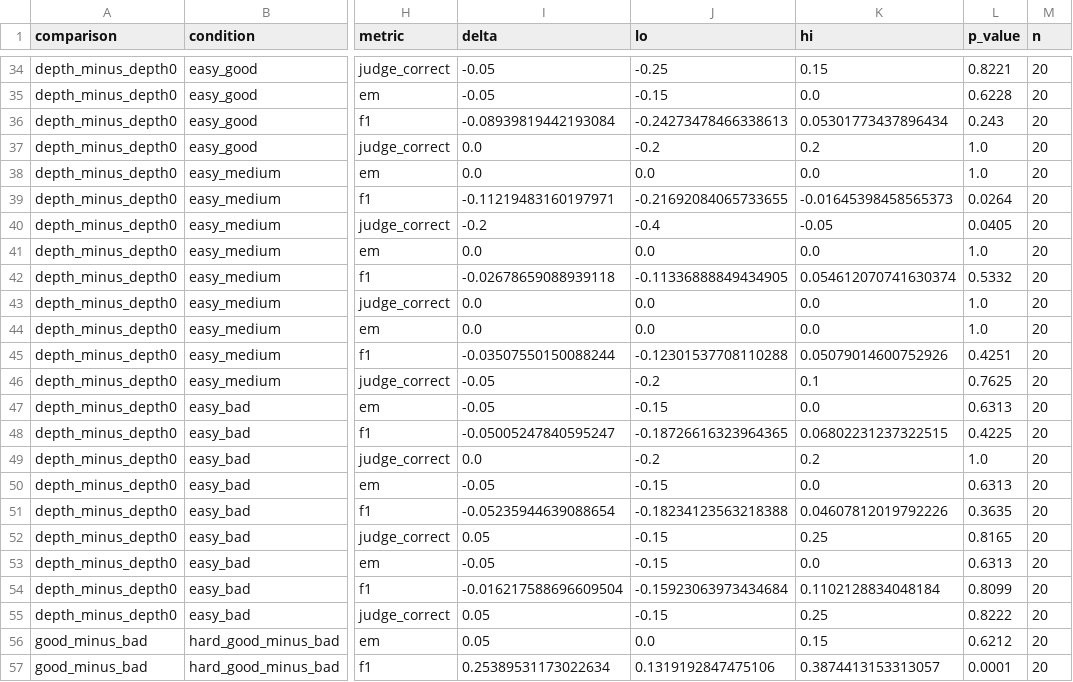
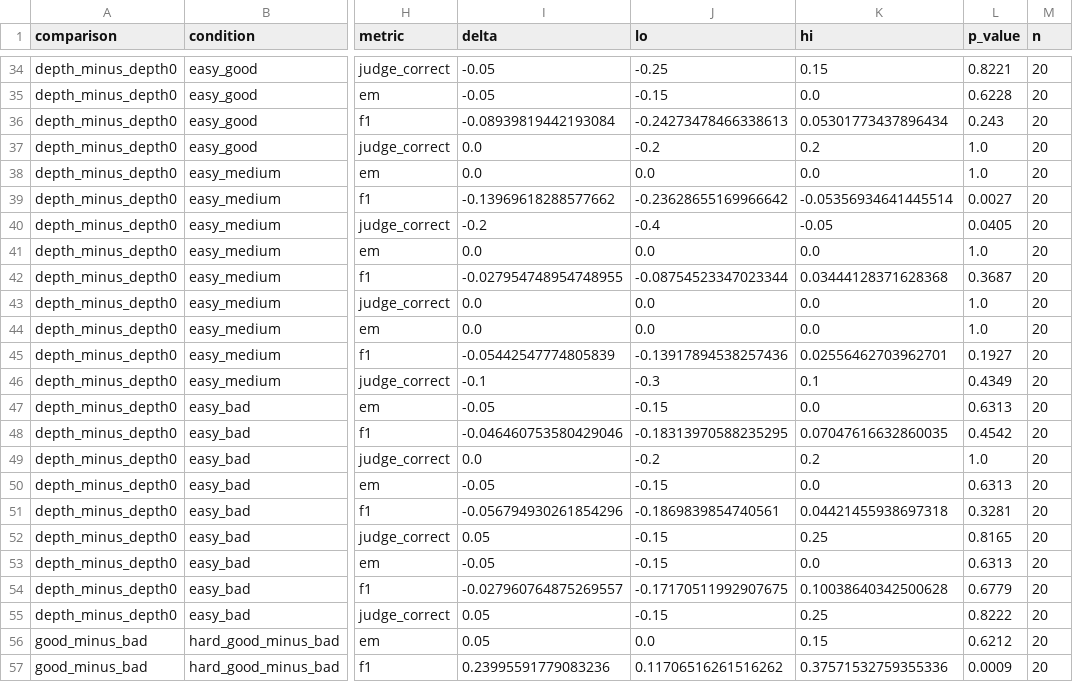
Before and after one commit to FabioZheng/Handoff, a CSV file: results/retrieval_quality/n20/deltas.csv, drawn as a sheet; only a part is shown, gaps mark what is left out; the diff covers the shown part only; the diff names each change by its address in the sheet, - before the commit and + after, or states it on an @@ line.

Commit message:
Drop the redundant depth-0-normalized panel from Experiments 3/4 plots
Both retrieval_quality.png and redundant_signal_ratio.png carried a middle
panel (F1 change from depth 0 / F1 retained from depth 0) that only rescaled
the same F1 curve already shown at left, adding no information beyond it.
Cuts each figure from 3 panels to 2 (raw F1, LLM-judge accuracy). Regenerated
both from the existing cache; a handful of previously-missing answer/judge
calls got filled in along the way, hence the small data diffs alongside the
plot code.

```diff
--- a/results/retrieval_quality/n20/deltas.csv
+++ b/results/retrieval_quality/n20/deltas.csv
-I39 (delta): -0.11219483160197971
+I39 (delta): -0.13969618288577662
-J39 (lo): -0.21692084065733655
+J39 (lo): -0.23628655169966642
-K39 (hi): -0.01645398458565373
+K39 (hi): -0.05356934641445514
-L39 (p_value): 0.0264
+L39 (p_value): 0.0027
-I42 (delta): -0.02678659088939118
+I42 (delta): -0.027954748954748955
-J42 (lo): -0.11336888849434905
+J42 (lo): -0.08754523347023344
-K42 (hi): 0.054612070741630374
+K42 (hi): 0.03444128371628368
-L42 (p_value): 0.5332
+L42 (p_value): 0.3687
-I45 (delta): -0.03507550150088244
+I45 (delta): -0.05442547774805839
-J45 (lo): -0.12301537708110288
+J45 (lo): -0.13917894538257436
-K45 (hi): 0.05079014600752926
+K45 (hi): 0.02556462703962701
-L45 (p_value): 0.4251
+L45 (p_value): 0.1927
-I46 (delta): -0.05
+I46 (delta): -0.1
-J46 (lo): -0.2
+J46 (lo): -0.3
-L46 (p_value): 0.7625
+L46 (p_value): 0.4349
-I48 (delta): -0.05005247840595247
+I48 (delta): -0.046460753580429046
-J48 (lo): -0.18726616323964365
+J48 (lo): -0.18313970588235295
-K48 (hi): 0.06802231237322515
+K48 (hi): 0.07047616632860035
-L48 (p_value): 0.4225
+L48 (p_value): 0.4542
-I51 (delta): -0.05235944639088654
+I51 (delta): -0.056794930261854296
-J51 (lo): -0.18234123563218388
+J51 (lo): -0.1869839854740561
-K51 (hi): 0.04607812019792226
+K51 (hi): 0.04421455938697318
-L51 (p_value): 0.3635
+L51 (p_value): 0.3281
-I54 (delta): -0.016217588696609504
+I54 (delta): -0.027960764875269557
-J54 (lo): -0.15923063973434684
+J54 (lo): -0.17170511992907675
-K54 (hi): 0.1102128834048184
+K54 (hi): 0.10038640342500628
-L54 (p_value): 0.8099
+L54 (p_value): 0.6779
-I57 (delta): 0.25389531173022634
+I57 (delta): 0.23995591779083236
-J57 (lo): 0.1319192847475106
+J57 (lo): 0.11706516261516262
-K57 (hi): 0.3874413153313057
+K57 (hi): 0.37571532759355336
-L57 (p_value): 0.0001
+L57 (p_value): 0.0009
```
Also changed, not shown: 121 edited cells elsewhere in this file, results/retrieval_quality/n20/metrics.csv, 7 other files.
